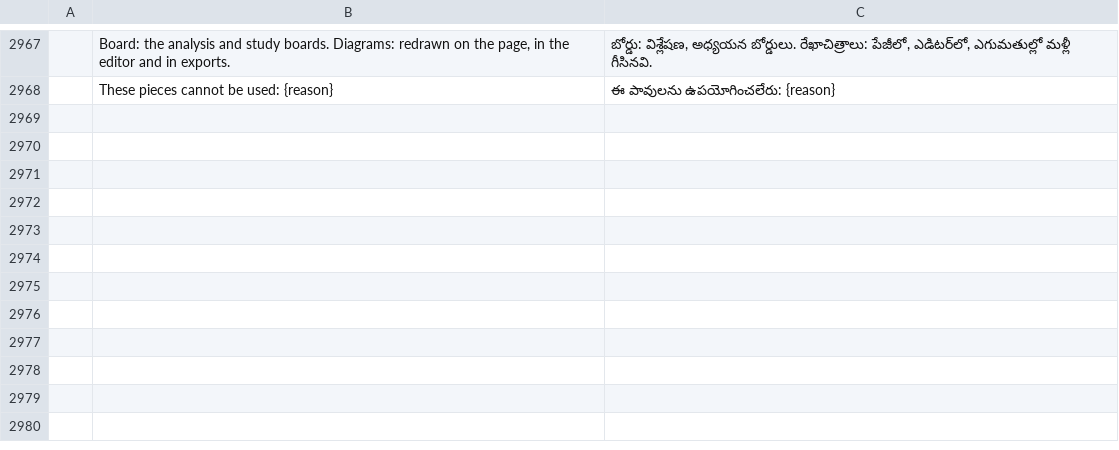
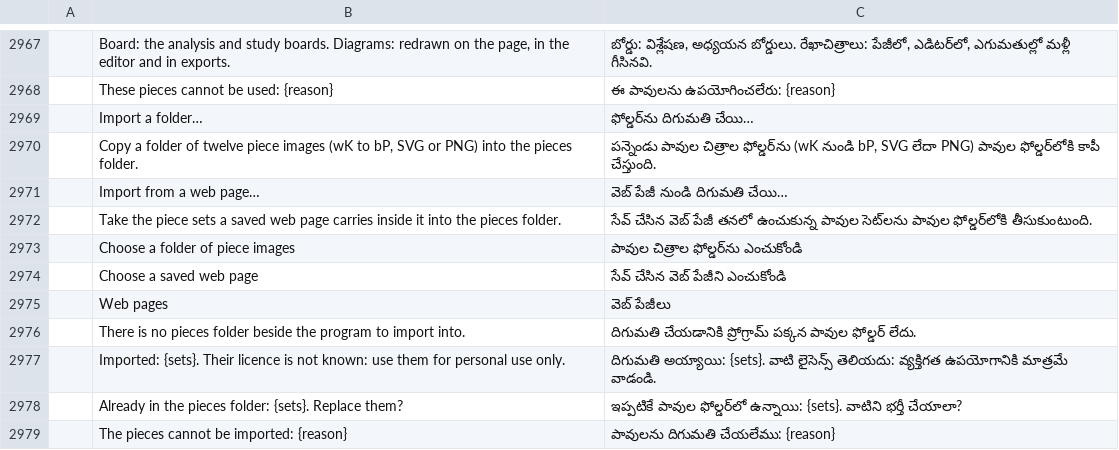
Before and after one commit to DarcioAlberico/pdfcraft-xadrez, a TSV file: crates/ui-egui/src/i18n/te.tsv, drawn as a sheet; only a part is shown, gaps mark what is left out; the diff names each change by its address in the sheet, - before the commit and + after, or states it on an @@ line.

```diff
--- a/crates/ui-egui/src/i18n/te.tsv
+++ b/crates/ui-egui/src/i18n/te.tsv
+row 2969:  | Import a folder… | ఫోల్డర్‌ను దిగుమతి చేయి…
+row 2970:  | Copy a folder of twelve piece images (wK to bP, SVG or PNG) into the pieces folder. | పన్నెండు పావుల చిత్రాల ఫోల్డర్‌ను (wK నుండి bP, SVG లేదా PNG) పావుల ఫోల్డర్‌లోకి కాపీ చేస్తుంది.
+row 2971:  | Import from a web page… | వెబ్ పేజీ నుండి దిగుమతి చేయి…
+row 2972:  | Take the piece sets a saved web page carries inside it into the pieces folder. | సేవ్ చేసిన వెబ్ పేజీ తనలో ఉంచుకున్న పావుల సెట్‌లను పావుల ఫోల్డర్‌లోకి తీసుకుంటుంది.
+row 2973:  | Choose a folder of piece images | పావుల చిత్రాల ఫోల్డర్‌ను ఎంచుకోండి
+row 2974:  | Choose a saved web page | సేవ్ చేసిన వెబ్ పేజీని ఎంచుకోండి
+row 2975:  | Web pages | వెబ్ పేజీలు
+row 2976:  | There is no pieces folder beside the program to import into. | దిగుమతి చేయడానికి ప్రోగ్రామ్ పక్కన పావుల ఫోల్డర్ లేదు.
+row 2977:  | Imported: {sets}. Their licence is not known: use them for personal use only. | దిగుమతి అయ్యాయి: {sets}. వాటి లైసెన్స్ తెలియదు: వ్యక్తిగత ఉపయోగానికి మాత్రమే వాడండి.
+row 2978:  | Already in the pieces folder: {sets}. Replace them? | ఇప్పటికే పావుల ఫోల్డర్‌లో ఉన్నాయి: {sets}. వాటిని భర్తీ చేయాలా?
+row 2979:  | The pieces cannot be imported: {reason} | పావులను దిగుమతి చేయలేము: {reason}
```
Also changed, not shown: crates/ui-egui/src/i18n/bg.tsv, crates/ui-egui/src/i18n/el.tsv, 31 other files.
